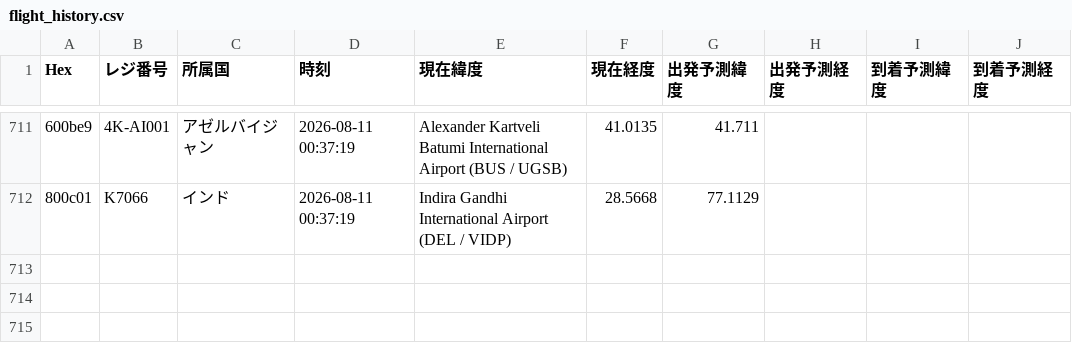
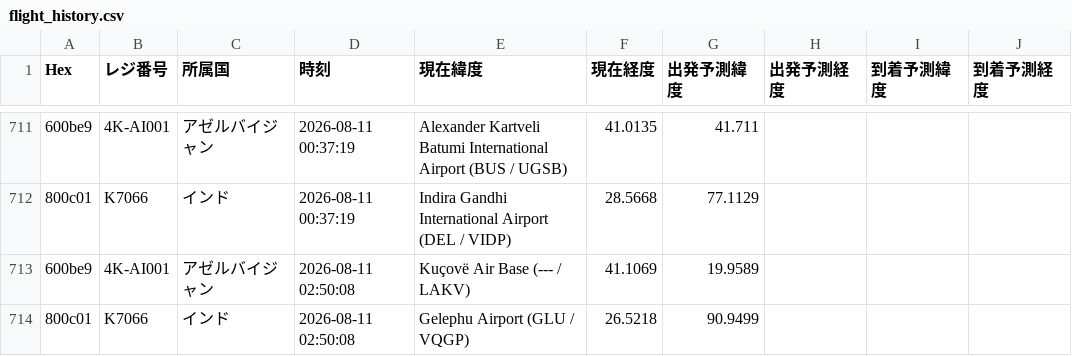
Before and after one commit to wata9857-ops/airtraking, a CSV file: flight_history.csv, drawn as a sheet; only a part is shown, gaps mark what is left out; the diff names each change by its address in the sheet, - before the commit and + after, or states it on an @@ line.

```diff
--- a/flight_history.csv
+++ b/flight_history.csv
+row 713: 600be9 | 4K-AI001 | アゼルバイジャン | 2026-08-11 02:50:08 | Kuçovë Air Base (--- / LAKV) | 41.1069 | 19.9589
+row 714: 800c01 | K7066 | インド | 2026-08-11 02:50:08 | Gelephu Airport (GLU / VQGP) | 26.5218 | 90.9499
```
